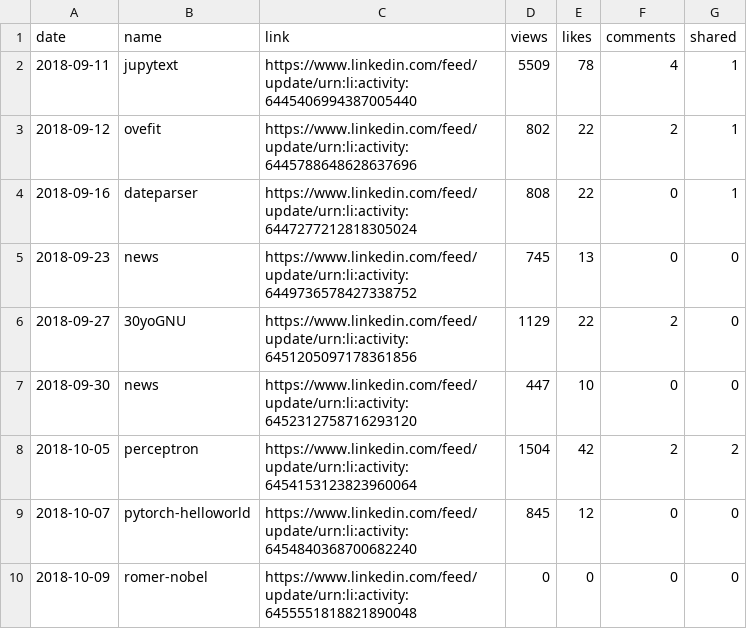
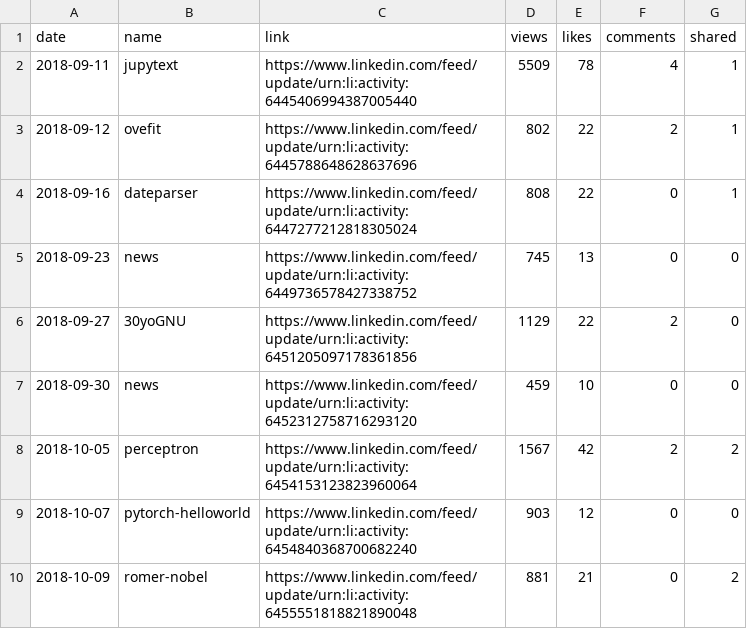
Before and after one commit to jayme-anchante/linkedin-posts, a CSV file: stats.csv, drawn as a sheet.

Commit message:
stats

```diff
--- a/stats.csv
+++ b/stats.csv
@@ -6,5 +6,5 @@ date,name,link,views,likes,comments,shared
 2018-09-27,30yoGNU,https://www.linkedin.com/feed/update/urn:li:activity:6451205097178361856,1129,22,2,0
-2018-09-30,news,https://www.linkedin.com/feed/update/urn:li:activity:6452312758716293120,447,10,0,0
-2018-10-05,perceptron,https://www.linkedin.com/feed/update/urn:li:activity:6454153123823960064,1504,42,2,2
-2018-10-07,pytorch-helloworld,https://www.linkedin.com/feed/update/urn:li:activity:6454840368700682240,845,12,0,0
-2018-10-09,romer-nobel,https://www.linkedin.com/feed/update/urn:li:activity:6455551818821890048,0,0,0,0
+2018-09-30,news,https://www.linkedin.com/feed/update/urn:li:activity:6452312758716293120,459,10,0,0
+2018-10-05,perceptron,https://www.linkedin.com/feed/update/urn:li:activity:6454153123823960064,1567,42,2,2
+2018-10-07,pytorch-helloworld,https://www.linkedin.com/feed/update/urn:li:activity:6454840368700682240,903,12,0,0
+2018-10-09,romer-nobel,https://www.linkedin.com/feed/update/urn:li:activity:6455551818821890048,881,21,0,2
```
